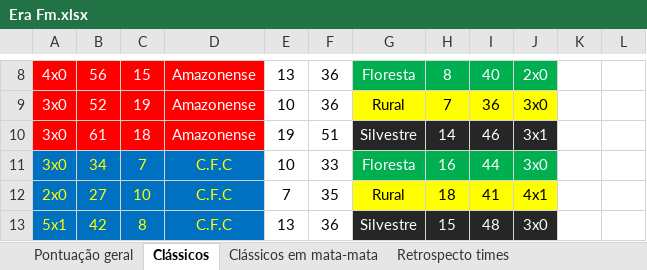
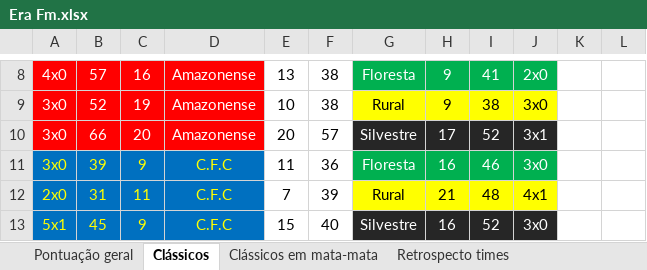
Before and after one commit to Jose-Edu/Saga-Acreana, an Excel workbook: Era Fm.xlsx, sheet Clássicos, drawn as a sheet; only a part is shown, gaps mark what is left out; values as stored, in another font and other column widths than the file's, no borders; 1 other sheet too large or unreadable and not compared; the diff covers the shown part only; the diff names each change by its address in the sheet, - before the commit and + after, or states it on an @@ line.

```diff
--- a/Era Fm.xlsx (sheet Clássicos)
+++ b/Era Fm.xlsx (sheet Clássicos)
-B8: 56
+B8: 57
-C8: 15
+C8: 16
-F8:F9: 36
+F8:F9: 38
-H8: 8
+H8: 9
-I8: 40
+I8: 41
-H9: 7
+H9: 9
-I9: 36
+I9: 38
-B10: 61
+B10: 66
-C10: 18
+C10: 20
-E10: 19
+E10: 20
-F10: 51
+F10: 57
-H10: 14
+H10: 17
-I10: 46
+I10: 52
-B11: 34
+B11: 39
-C11: 7
+C11: 9
-E11: 10
+E11: 11
-F11: 33
+F11: 36
-I11: 44
+I11: 46
-B12: 27
+B12: 31
-C12: 10
+C12: 11
-F12: 35
+F12: 39
-H12: 18
+H12: 21
-I12: 41
+I12: 48
-B13: 42
+B13: 45
-C13: 8
+C13: 9
-E13: 13
+E13: 15
-F13: 36
+F13: 40
-H13: 15
+H13: 16
-I13: 48
+I13: 52
```
Also changed, not shown: 45 edited cells elsewhere in this sheet, sheet Pontuação geral, sheet Clássicos em mata-mata, 13 other files.
